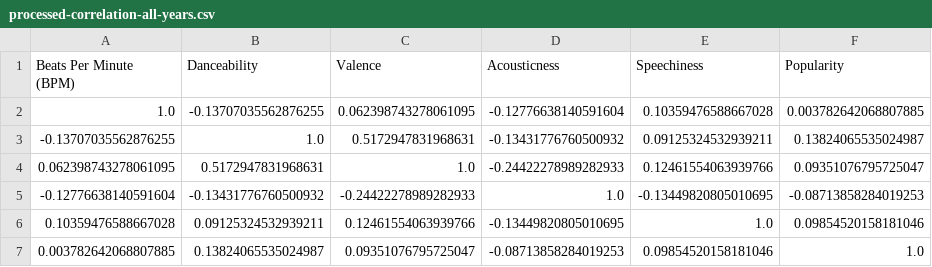
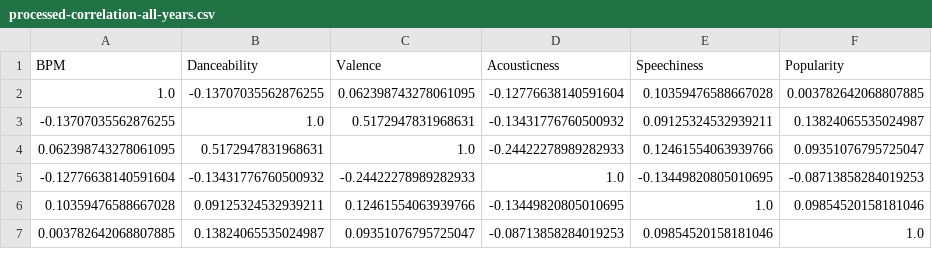
Before and after one commit to emmakjel/visualization, a CSV file: correlation/processed-correlation-all-years.csv, drawn as a sheet.

```diff
--- a/correlation/processed-correlation-all-years.csv
+++ b/correlation/processed-correlation-all-years.csv
@@ -1,2 +1,2 @@
-Beats Per Minute (BPM),Danceability,Valence,Acousticness,Speechiness,Popularity
+BPM,Danceability,Valence,Acousticness,Speechiness,Popularity
 1.0,-0.13707035562876255,0.062398743278061095,-0.12776638140591604,0.10359476588667028,0.003782642068807885
```
Also changed, not shown: 4 other files.
